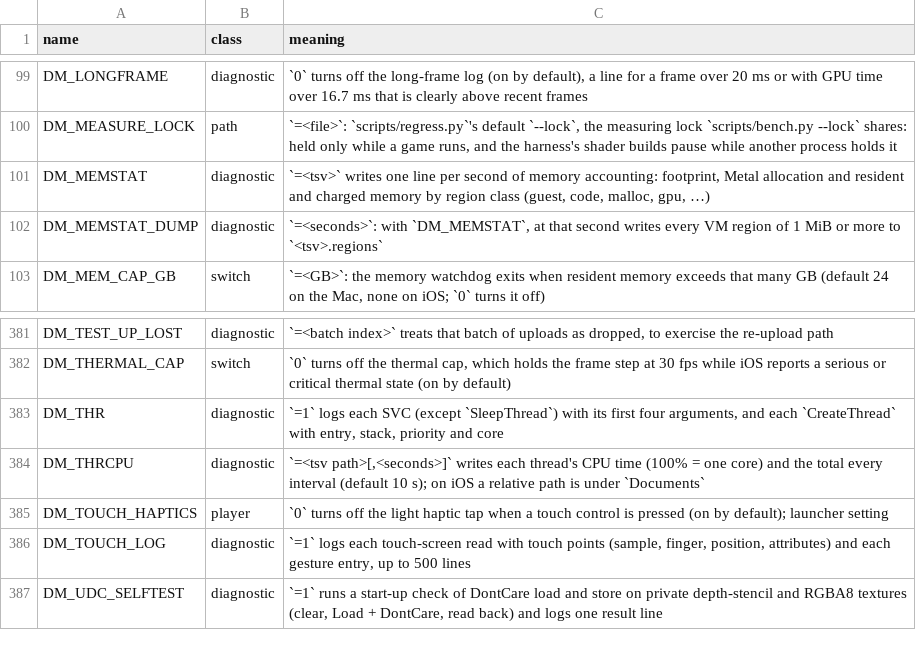
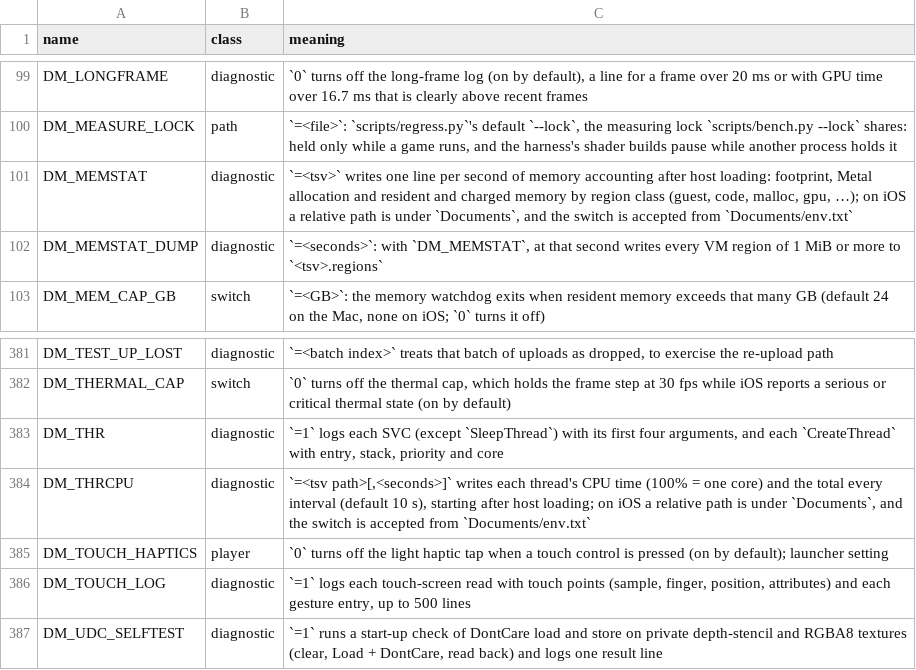
Before and after one commit to oliverames/nxnative, a TSV file: docs/env_switches.tsv, drawn as a sheet; only a part is shown, gaps mark what is left out.

Commit message:
Memory and CPU samplers start after the environment is set (PR #1262): DM_MEMSTAT and DM_THRCPU in an iPhone's env.txt armed nothing, as their constructors ran before main applied the file
Applied from seedds/nxnative PR #1262 (head 1f056753).

Co-authored-by: thehobbit85 <4012041+thehobbit85@users.noreply.github.com>

```diff
--- a/docs/env_switches.tsv
+++ b/docs/env_switches.tsv
@@ -100,3 +100,3 @@ DM_LONGFRAME	diagnostic	`0` turns off the long-frame log (on by default), a line
 DM_MEASURE_LOCK	path	`=<file>`: `scripts/regress.py`'s default `--lock`, the measuring lock `scripts/bench.py --lock` shares: held only while a game runs, and the harness's shader builds pause while another process holds it
-DM_MEMSTAT	diagnostic	`=<tsv>` writes one line per second of memory accounting: footprint, Metal allocation and resident and charged memory by region class (guest, code, malloc, gpu, …)
+DM_MEMSTAT	diagnostic	`=<tsv>` writes one line per second of memory accounting after host loading: footprint, Metal allocation and resident and charged memory by region class (guest, code, malloc, gpu, …); on iOS a relative path is under `Documents`, and the switch is accepted from `Documents/env.txt`
 DM_MEMSTAT_DUMP	diagnostic	`=<seconds>`: with `DM_MEMSTAT`, at that second writes every VM region of 1 MiB or more to `<tsv>.regions`
@@ -383,3 +383,3 @@ DM_THERMAL_CAP	switch	`0` turns off the thermal cap, which holds the frame step
 DM_THR	diagnostic	`=1` logs each SVC (except `SleepThread`) with its first four arguments, and each `CreateThread` with entry, stack, priority and core
-DM_THRCPU	diagnostic	`=<tsv path>[,<seconds>]` writes each thread's CPU time (100% = one core) and the total every interval (default 10 s); on iOS a relative path is under `Documents`
+DM_THRCPU	diagnostic	`=<tsv path>[,<seconds>]` writes each thread's CPU time (100% = one core) and the total every interval (default 10 s), starting after host loading; on iOS a relative path is under `Documents`, and the switch is accepted from `Documents/env.txt`
 DM_TOUCH_HAPTICS	player	`0` turns off the light haptic tap when a touch control is pressed (on by default); launcher setting
```
Also changed, not shown: 8 other files.
